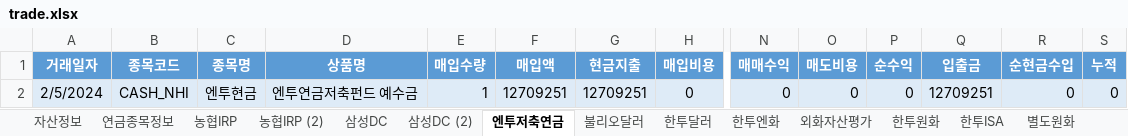
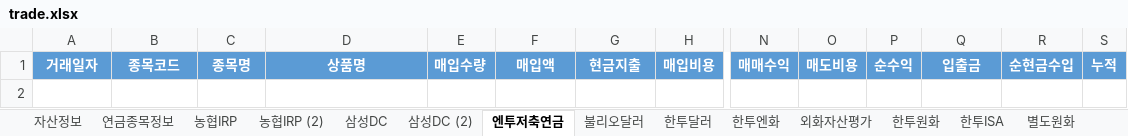
Before and after one commit to maeng-gun/my_asset, an Excel workbook: trade.xlsx, sheet 엔투저축연금, drawn as a sheet; only a part is shown, gaps mark what is left out; values as stored, in another font and other column widths than the file's, no borders; table styles not drawn; rows hold the shown columns only; the diff names each change by its address in the sheet, - before the commit and + after, or states it on an @@ line.

```diff
--- a/trade.xlsx (sheet 엔투저축연금)
+++ b/trade.xlsx (sheet 엔투저축연금)
-row 2: 2/5/2024 | CASH_NHI | 엔투현금 | 엔투연금저축펀드 예수금 | 1 | 12709251 | 12709251 | 0 | 0 | 0 | 0 | 12709251 | 0 | 0
```
Also changed, not shown: sheet 불리오달러, 2 other files.
